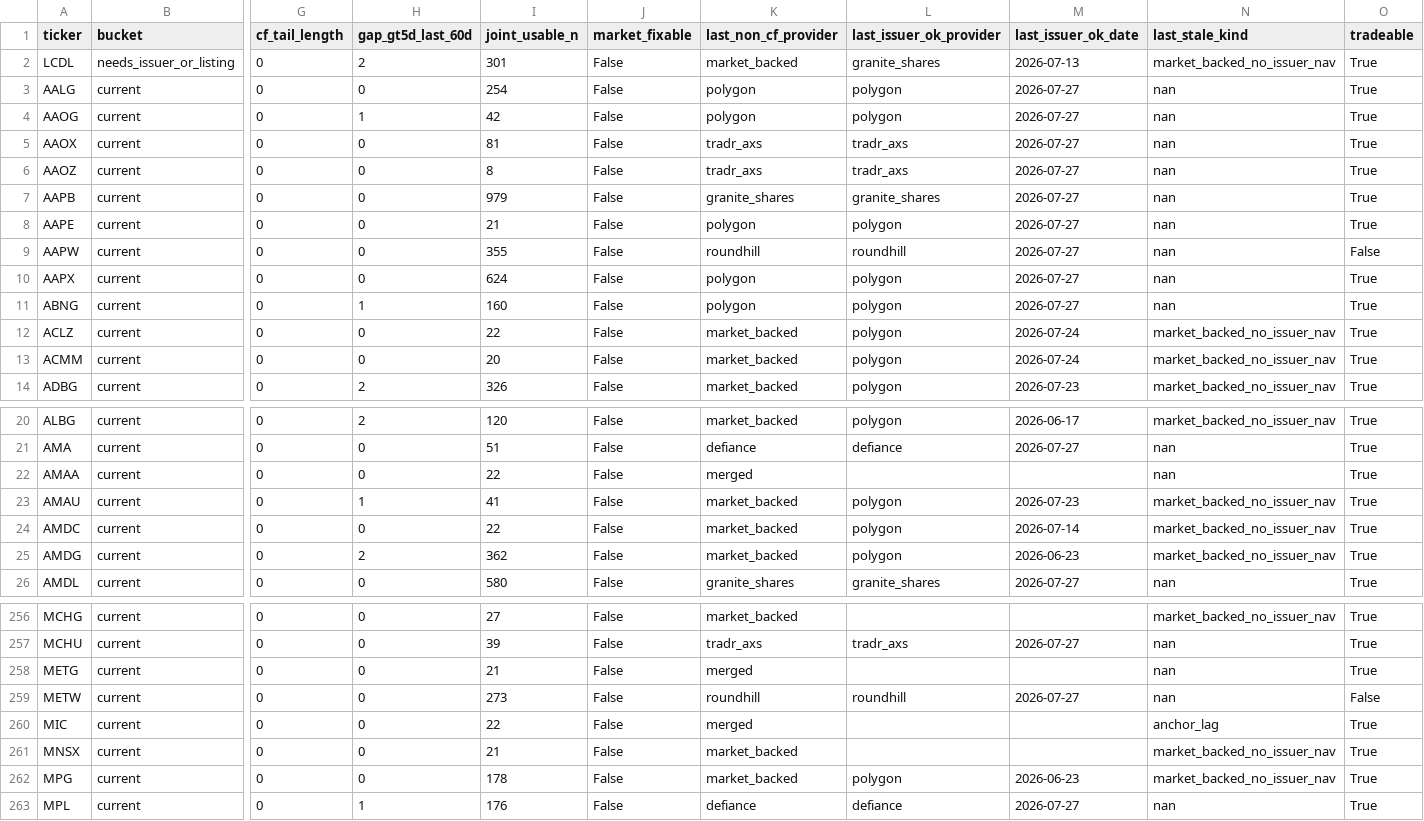
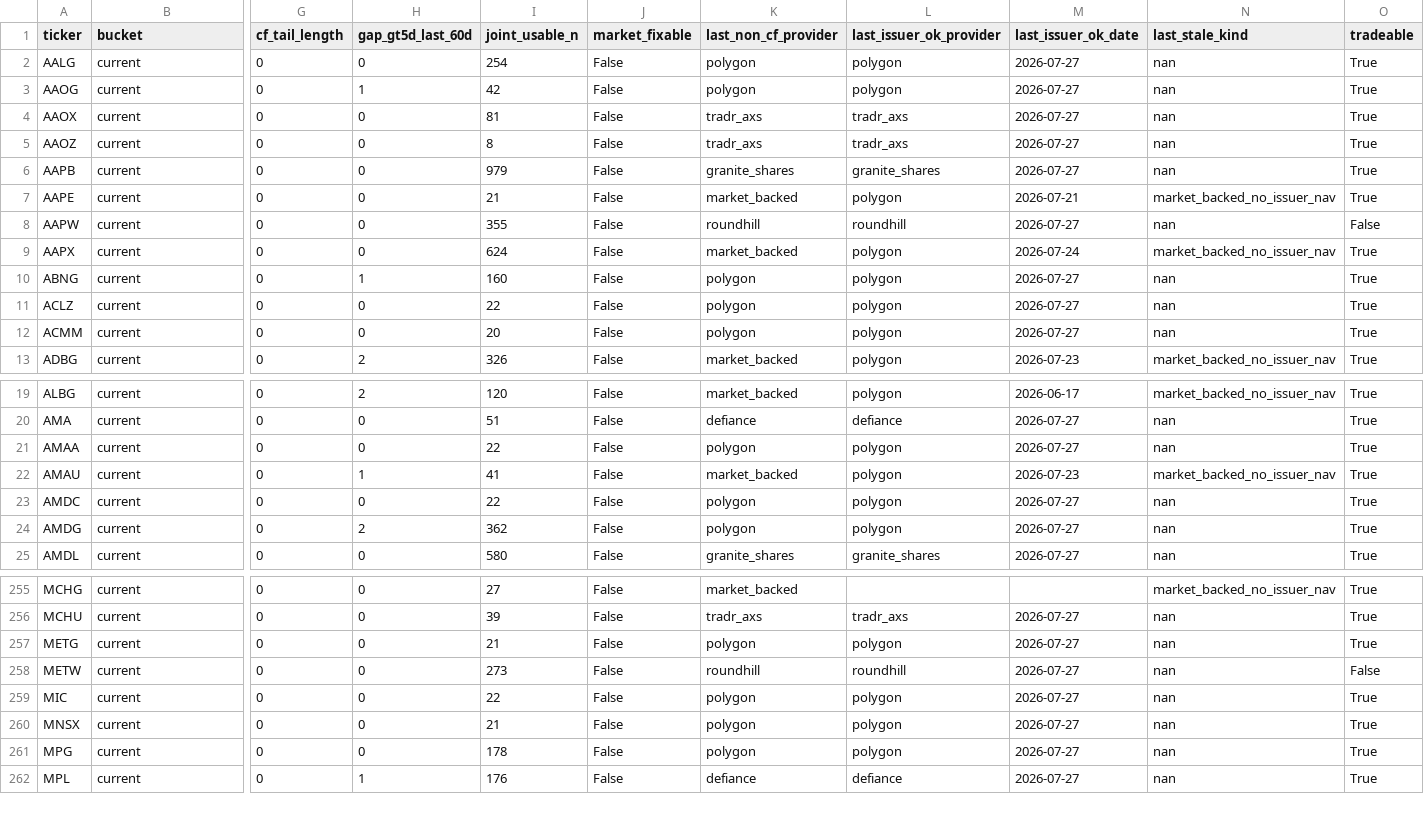
Before and after one commit to GoldmanDrew/etf-dashboard, a CSV file: data/metrics_decay_coverage_summary.csv, drawn as a sheet; only a part is shown, gaps mark what is left out; removed rows and columns are numbered as before the commit, all else as after; rows hold the shown columns only; the diff covers the shown part only; the diff names each change by its address in the sheet, - before the commit and + after, or states it on an @@ line.

```diff
--- a/data/metrics_decay_coverage_summary.csv
+++ b/data/metrics_decay_coverage_summary.csv
-row 2: LCDL | needs_issuer_or_listing | 0 | 2 | 301 | False | market_backed | granite_shares | 2026-07-13 | market_backed_no_issuer_nav | True
-K7 (last_non_cf_provider): polygon
+K7 (last_non_cf_provider): market_backed
-M7 (last_issuer_ok_date): 2026-07-27
+M7 (last_issuer_ok_date): 2026-07-21
-N7 (last_stale_kind): nan
+N7 (last_stale_kind): market_backed_no_issuer_nav
-K9 (last_non_cf_provider): polygon
+K9 (last_non_cf_provider): market_backed
-M9 (last_issuer_ok_date): 2026-07-27
+M9 (last_issuer_ok_date): 2026-07-24
-N9 (last_stale_kind): nan
+N9 (last_stale_kind): market_backed_no_issuer_nav
-K11:K12 (last_non_cf_provider): market_backed
+K11:K12 (last_non_cf_provider): polygon
-M11:M12 (last_issuer_ok_date): 2026-07-24
+M11:M12 (last_issuer_ok_date): 2026-07-27
-N11:N12 (last_stale_kind): market_backed_no_issuer_nav
+N11:N12 (last_stale_kind): nan
-K21 (last_non_cf_provider): merged
+K21 (last_non_cf_provider): polygon
-L21 (last_issuer_ok_provider): (empty)
+L21 (last_issuer_ok_provider): polygon
-M21 (last_issuer_ok_date): (empty)
+M21 (last_issuer_ok_date): 2026-07-27
-K23:K24 (last_non_cf_provider): market_backed
+K23:K24 (last_non_cf_provider): polygon
-M23 (last_issuer_ok_date): 2026-07-14
+M23 (last_issuer_ok_date): 2026-07-27
-N23:N24 (last_stale_kind): market_backed_no_issuer_nav
+N23:N24 (last_stale_kind): nan
-M24 (last_issuer_ok_date): 2026-06-23
+M24 (last_issuer_ok_date): 2026-07-27
-K257 (last_non_cf_provider): merged
+K257 (last_non_cf_provider): polygon
-L257 (last_issuer_ok_provider): (empty)
+L257 (last_issuer_ok_provider): polygon
-M257 (last_issuer_ok_date): (empty)
+M257 (last_issuer_ok_date): 2026-07-27
-K259 (last_non_cf_provider): merged
+K259 (last_non_cf_provider): polygon
-L259:L260 (last_issuer_ok_provider): (empty)
+L259:L260 (last_issuer_ok_provider): polygon
-M259:M260 (last_issuer_ok_date): (empty)
+M259:M260 (last_issuer_ok_date): 2026-07-27
-N259 (last_stale_kind): anchor_lag
+N259 (last_stale_kind): nan
-K260:K261 (last_non_cf_provider): market_backed
+K260:K261 (last_non_cf_provider): polygon
-N260:N261 (last_stale_kind): market_backed_no_issuer_nav
+N260:N261 (last_stale_kind): nan
-M261 (last_issuer_ok_date): 2026-06-23
+M261 (last_issuer_ok_date): 2026-07-27
```
Also changed, not shown: 36 edited cells elsewhere in this file, 19 other files.
